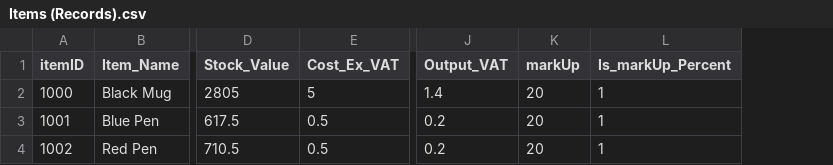
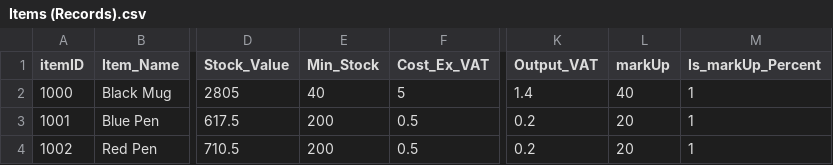
Before and after one commit to Matthew-Hyndman/Mr_IOs_POS_DB, a CSV file: Items (Records).csv, drawn as a sheet; only a part is shown, gaps mark what is left out; addresses are those after the commit; the diff names each change by its address in the sheet, - before the commit and + after, or states it on an @@ line.

```diff
--- a/Items (Records).csv
+++ b/Items (Records).csv
+column E (Min_Stock), rows 2-4: 40 | 200 | 200
-L2 (markUp): 20
+L2 (markUp): 40
```
Also changed, not shown: 1 other file.
